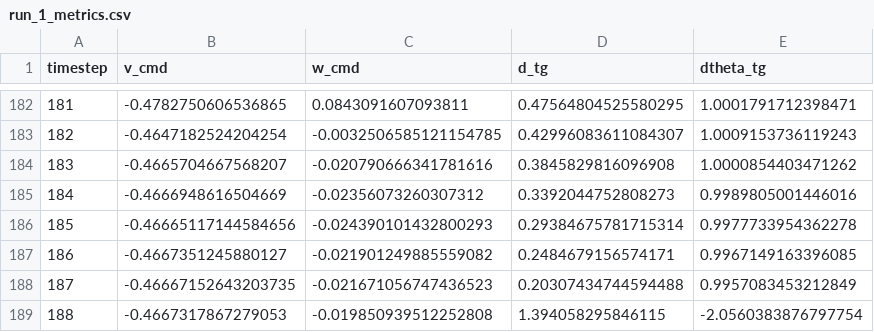
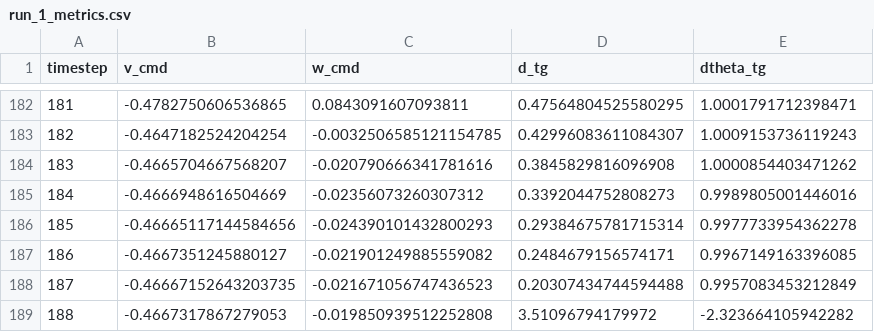
Before and after one commit to octavioaguila/rl_nav, a CSV file: media/SAC_Penalized/run_1_metrics.csv (was ghost_trajectory_results/SAC_Penalized/run_1_metrics.csv), drawn as a sheet; only a part is shown, gaps mark what is left out.

Commit message:
feat: new media folder

```diff
--- a/ghost_trajectory_results/SAC_Penalized/run_1_metrics.csv
+++ b/media/SAC_Penalized/run_1_metrics.csv
@@ -188,2 +188,2 @@ timestep,v_cmd,w_cmd,d_tg,dtheta_tg
 187,-0.46667152643203735,-0.021671056747436523,0.20307434744594488,0.9957083453212849
-188,-0.4667317867279053,-0.019850939512252808,1.394058295846115,-2.0560383876797754
+188,-0.4667317867279053,-0.019850939512252808,3.51096794179972,-2.323664105942282
```
Also changed, not shown: media/SAC_Dense/run_1_metrics.csv, media/SAC_Dense_Hist/run_1_metrics.csv, 30 other files.
